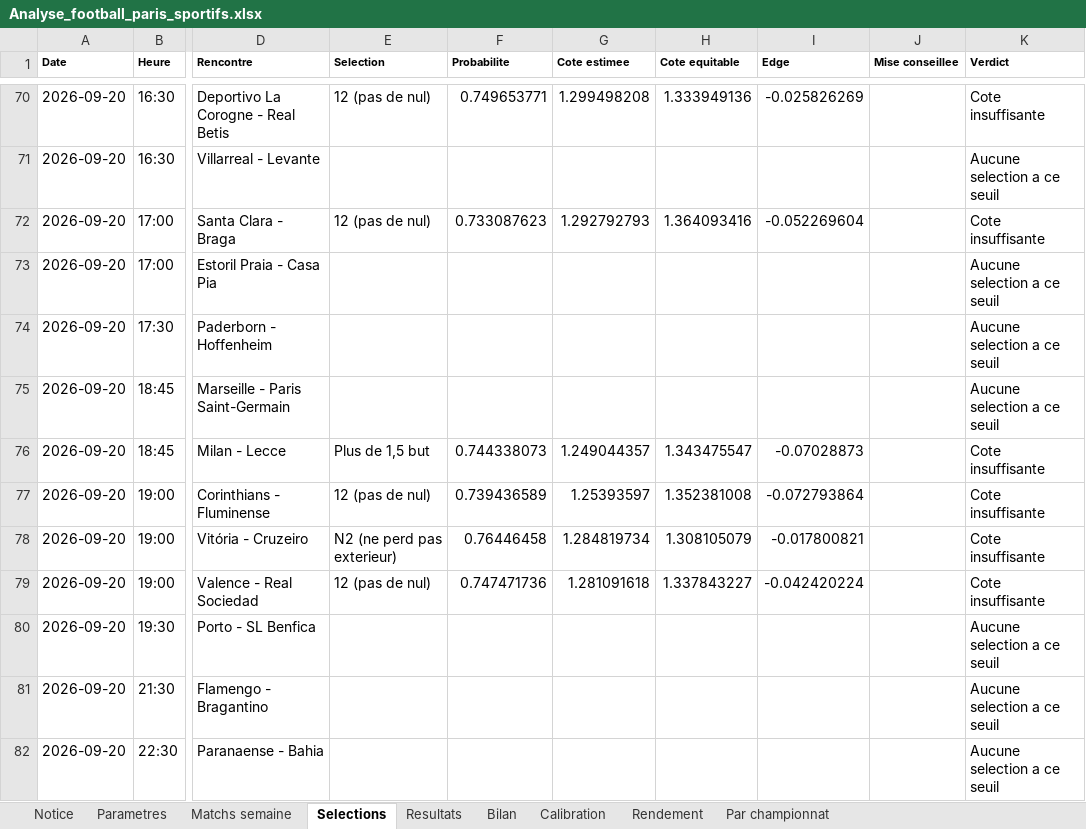
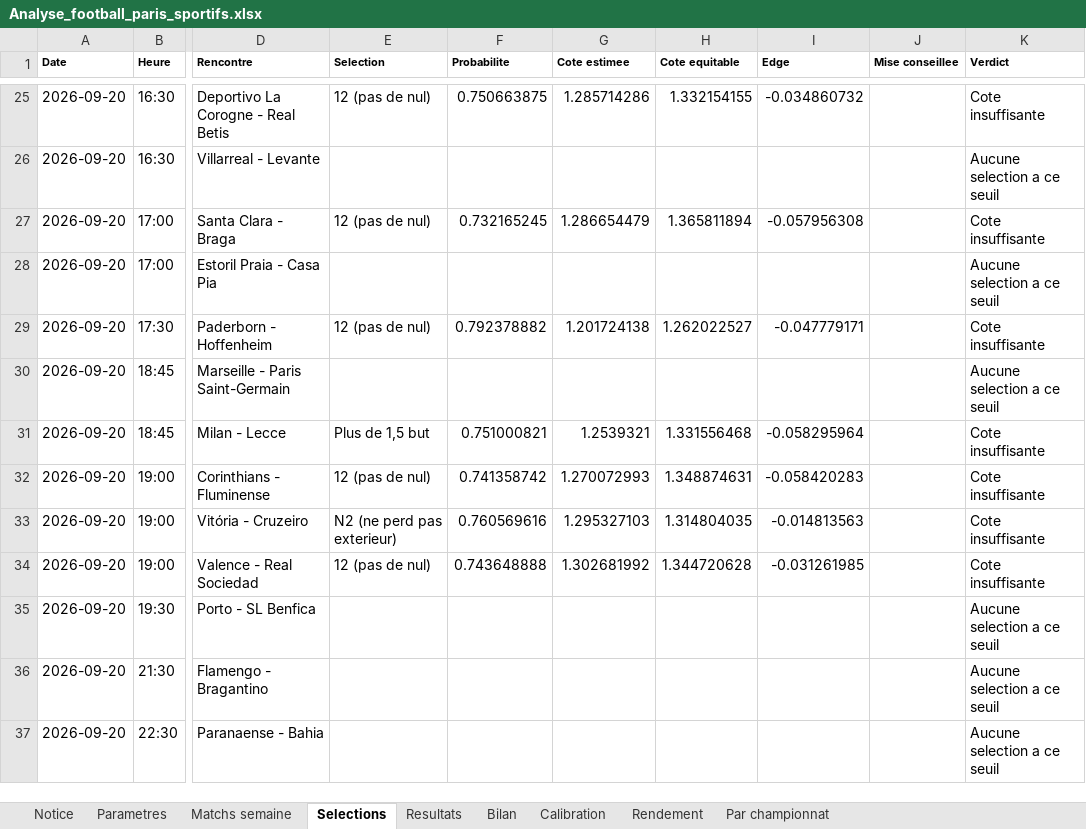
Before and after one commit to zoukeur971/analyse-foot, an Excel workbook: classeur/Analyse_football_paris_sportifs.xlsx, sheet Selections, drawn as a sheet; only a part is shown, gaps mark what is left out; values as stored, in another font and other column widths than the file's, no borders; addresses are those after the commit; the diff covers the shown part only; the diff names each change by its address in the sheet, - before the commit and + after, or states it on an @@ line.

```diff
--- a/classeur/Analyse_football_paris_sportifs.xlsx (sheet Selections)
+++ b/classeur/Analyse_football_paris_sportifs.xlsx (sheet Selections)
-F25 (Probabilite): 0.749653771
+F25 (Probabilite): 0.750663875
-G25 (Cote estimee): 1.299498208
+G25 (Cote estimee): 1.285714286
-H25 (Cote equitable): 1.333949136
+H25 (Cote equitable): 1.332154155
-I25 (Edge): -0.025826269
+I25 (Edge): -0.034860732
-F27 (Probabilite): 0.733087623
+F27 (Probabilite): 0.732165245
-G27 (Cote estimee): 1.292792793
+G27 (Cote estimee): 1.286654479
-H27 (Cote equitable): 1.364093416
+H27 (Cote equitable): 1.365811894
-I27 (Edge): -0.052269604
+I27 (Edge): -0.057956308
-E29 (Selection): (empty)
+E29 (Selection): 12 (pas de nul)
-F29 (Probabilite): (empty)
+F29 (Probabilite): 0.792378882
-G29 (Cote estimee): (empty)
+G29 (Cote estimee): 1.201724138
-H29 (Cote equitable): (empty)
+H29 (Cote equitable): 1.262022527
-I29 (Edge): (empty)
+I29 (Edge): -0.047779171
-K29 (Verdict): Aucune selection a ce seuil
+K29 (Verdict): Cote insuffisante
-F31 (Probabilite): 0.744338073
+F31 (Probabilite): 0.751000821
-G31 (Cote estimee): 1.249044357
+G31 (Cote estimee): 1.2539321
-H31 (Cote equitable): 1.343475547
+H31 (Cote equitable): 1.331556468
-I31 (Edge): -0.07028873
+I31 (Edge): -0.058295964
-F32 (Probabilite): 0.739436589
+F32 (Probabilite): 0.741358742
-G32 (Cote estimee): 1.25393597
+G32 (Cote estimee): 1.270072993
-H32 (Cote equitable): 1.352381008
+H32 (Cote equitable): 1.348874631
-I32 (Edge): -0.072793864
+I32 (Edge): -0.058420283
-F33 (Probabilite): 0.76446458
+F33 (Probabilite): 0.760569616
-G33 (Cote estimee): 1.284819734
+G33 (Cote estimee): 1.295327103
-H33 (Cote equitable): 1.308105079
+H33 (Cote equitable): 1.314804035
-I33 (Edge): -0.017800821
+I33 (Edge): -0.014813563
-F34 (Probabilite): 0.747471736
+F34 (Probabilite): 0.743648888
-G34 (Cote estimee): 1.281091618
+G34 (Cote estimee): 1.302681992
-H34 (Cote equitable): 1.337843227
+H34 (Cote equitable): 1.344720628
-I34 (Edge): -0.042420224
+I34 (Edge): -0.031261985
```
Also changed, not shown: 45 removed rows and 65 edited cells elsewhere in this sheet, sheet Matchs semaine, sheet Resultats, sheet Par championnat, sheet Calibration, sheet Rendement, sheet Bilan, 2 more sheets, 6 other files.
